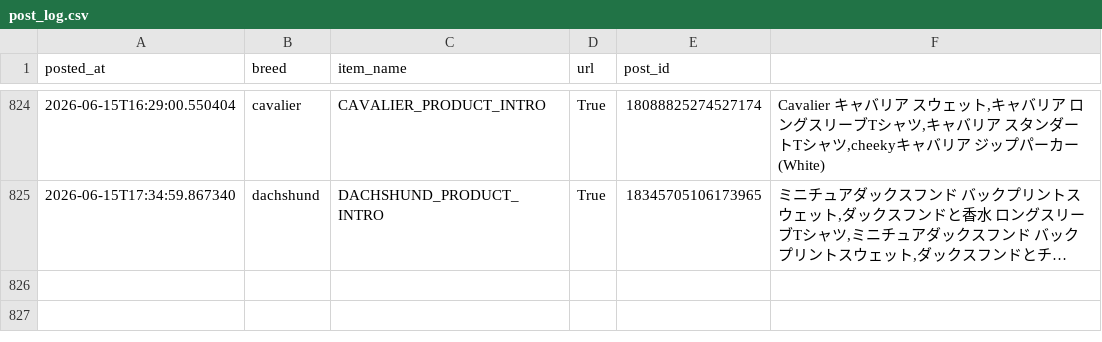
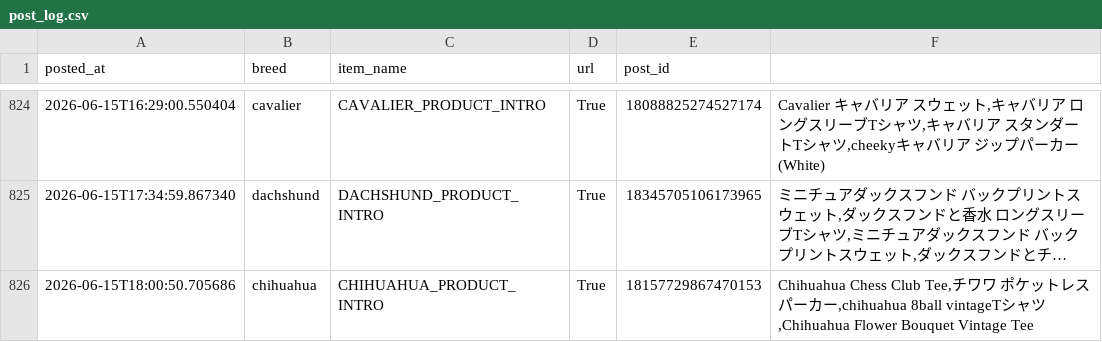
Before and after one commit to takaso123so/dgru-threads, a CSV file: logs/post_log.csv, drawn as a sheet; only a part is shown, gaps mark what is left out; long unchanged cells end in …; the diff names each change by its address in the sheet, - before the commit and + after, or states it on an @@ line.

```diff
--- a/logs/post_log.csv
+++ b/logs/post_log.csv
+row 826: 2026-06-15T18:00:50.705686 | chihuahua | CHIHUAHUA_PRODUCT_INTRO | True | 18157729867470153 | Chihuahua Chess Club Tee,チワワ ポケットレスパーカー,chihuahua 8ball vintageTシャツ,Chihuahua Flower Bouquet Vintage Tee
```
